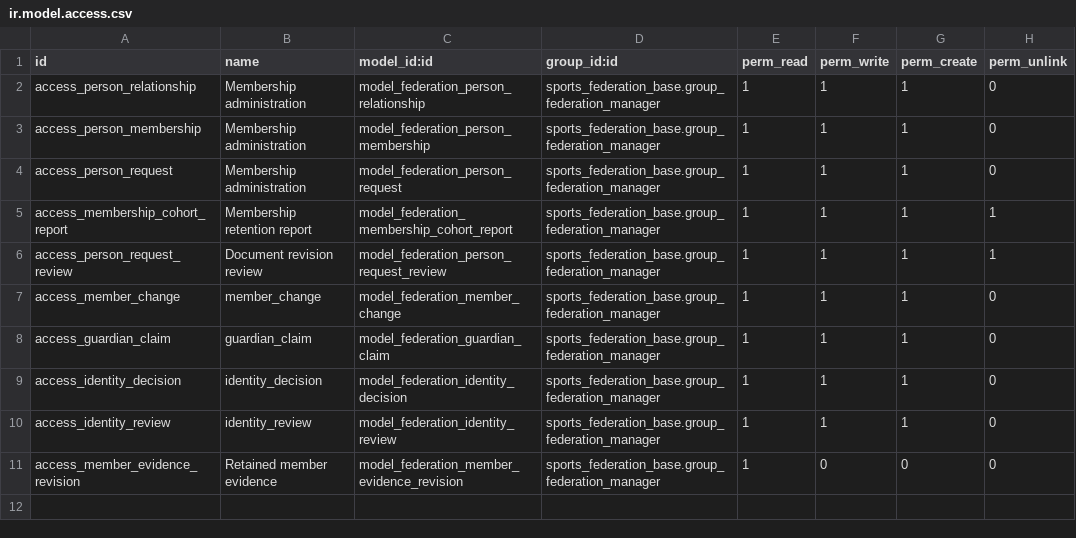
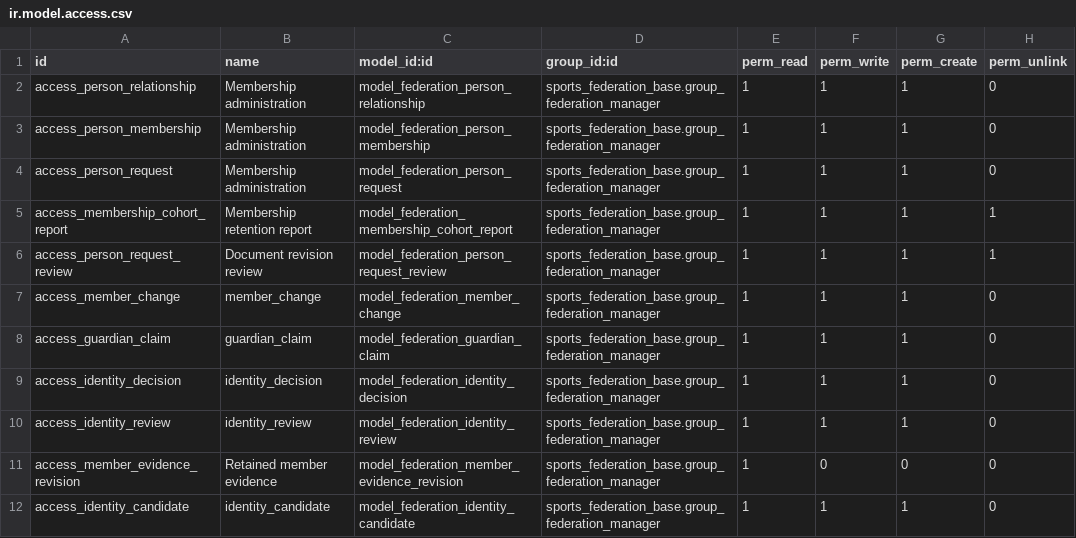
Before and after one commit to cb-96/odoo_addons, a CSV file: sports_federation_member_services/security/ir.model.access.csv, drawn as a sheet; the diff names each change by its address in the sheet, - before the commit and + after, or states it on an @@ line.

```diff
--- a/sports_federation_member_services/security/ir.model.access.csv
+++ b/sports_federation_member_services/security/ir.model.access.csv
+row 12: access_identity_candidate | identity_candidate | model_federation_identity_candidate | sports_federation_base.group_federation_manager | 1 | 1 | 1 | 0
```
Also changed, not shown: sports_federation_portal/security/ir.model.access.csv, 46 other files.
